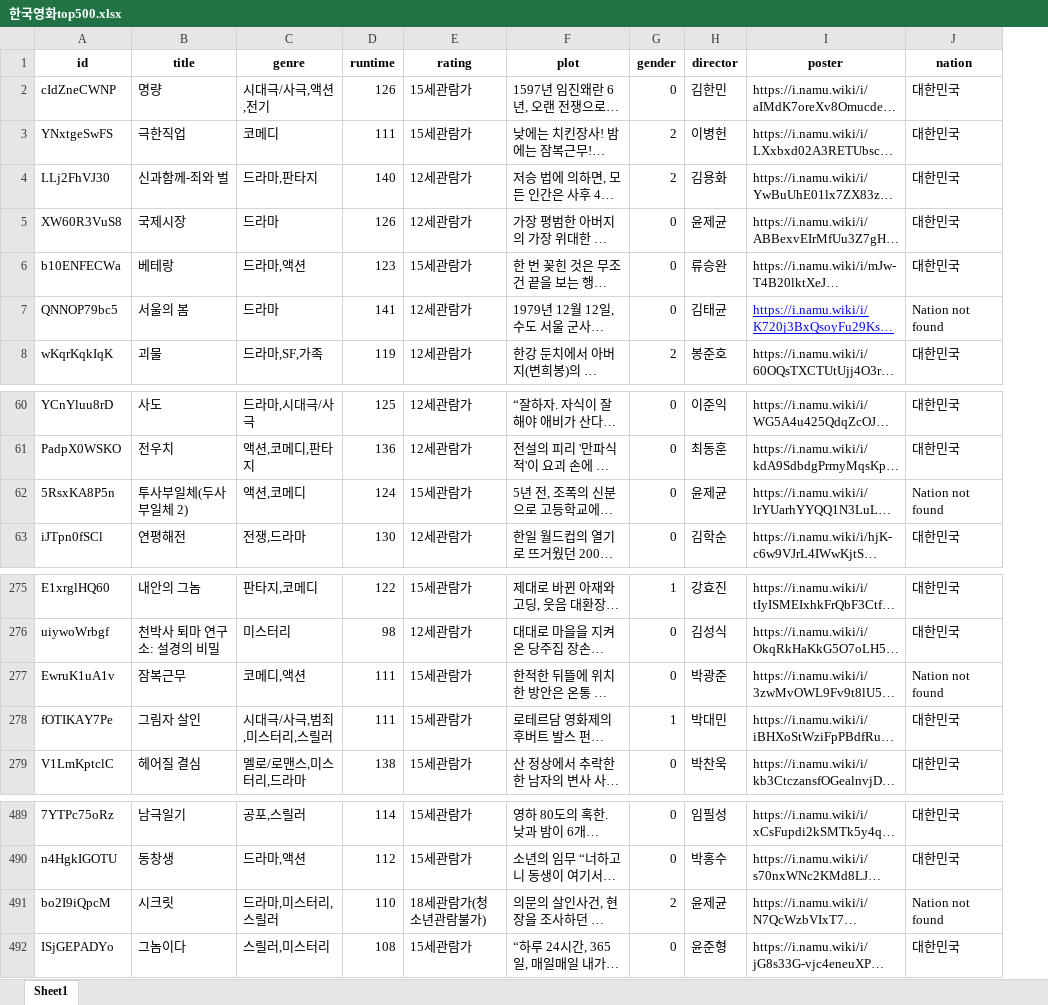
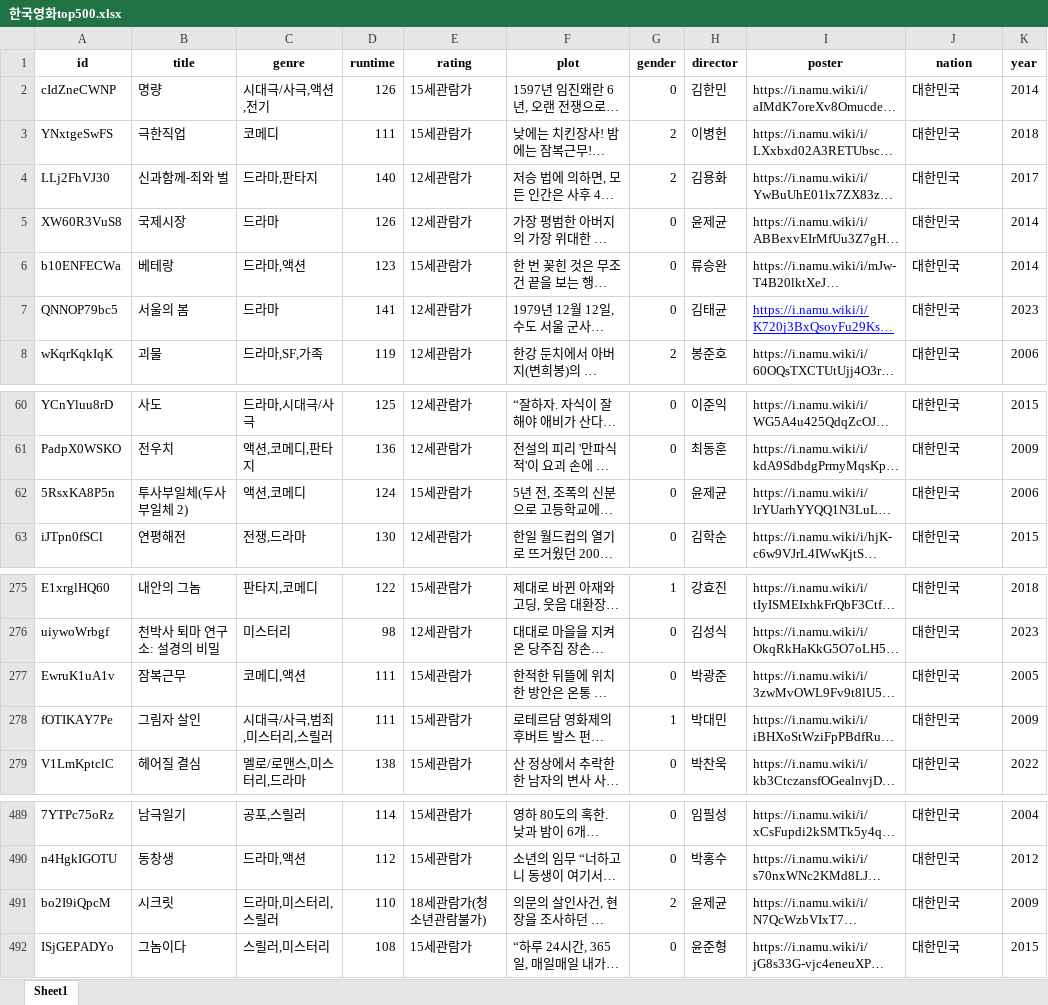
Before and after one commit to MosesTiger/superip, an Excel workbook: public/한국영화top500.xlsx, sheet Sheet1, drawn as a sheet; only a part is shown, gaps mark what is left out; long unchanged cells end in …; values as stored, in another font and other column widths than the file's, no borders; the diff names each change by its address in the sheet, - before the commit and + after, or states it on an @@ line.

```diff
--- a/public/한국영화top500.xlsx (sheet Sheet1)
+++ b/public/한국영화top500.xlsx (sheet Sheet1)
+column K (year), rows 2-8: 2014 | 2018 | 2017 | 2014 | 2014 | 2023 | 2006; rows 60-63: 2015 | 2009 | 2006 | 2015; rows 275-279: 2018 | 2023 | 2005 | 2009 | 2022; rows 489-492: 2004 | 2012 | 2009 | 2015
-J7 (nation): Nation not found
+J7 (nation): 대한민국
-J62 (nation): Nation not found
+J62 (nation): 대한민국
-J277 (nation): Nation not found
+J277 (nation): 대한민국
-J491 (nation): Nation not found
+J491 (nation): 대한민국
```
Also changed, not shown: 1 other file.
